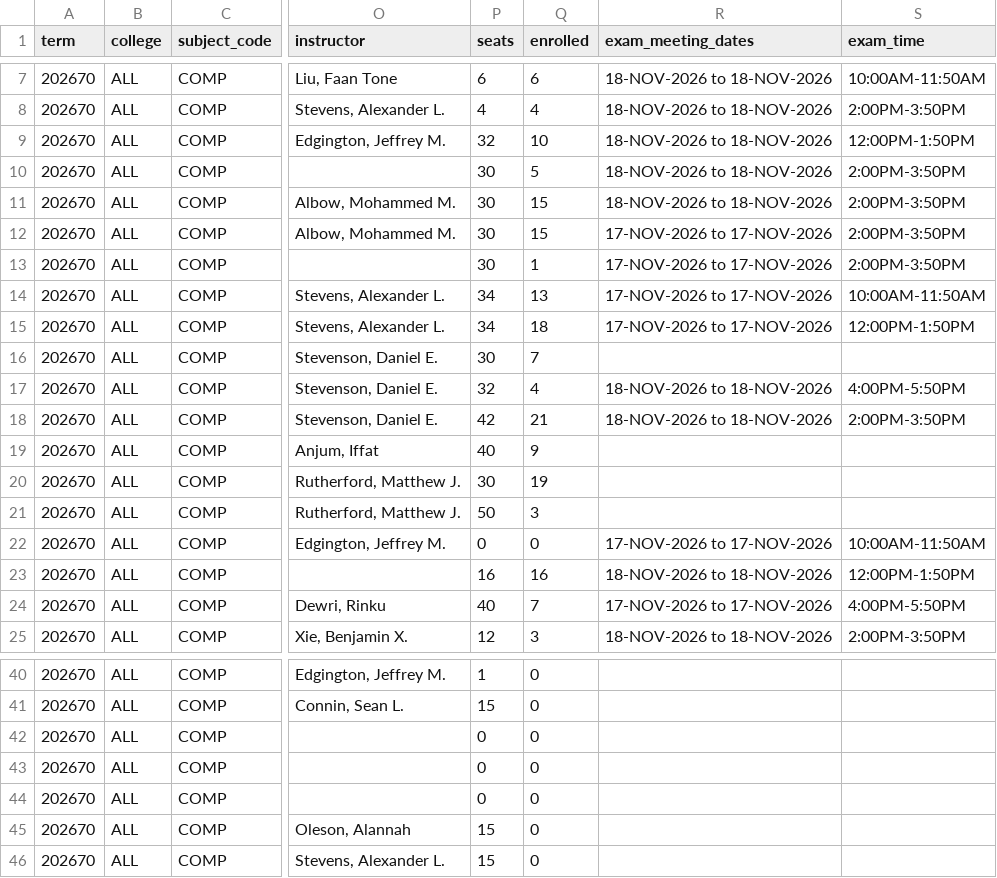
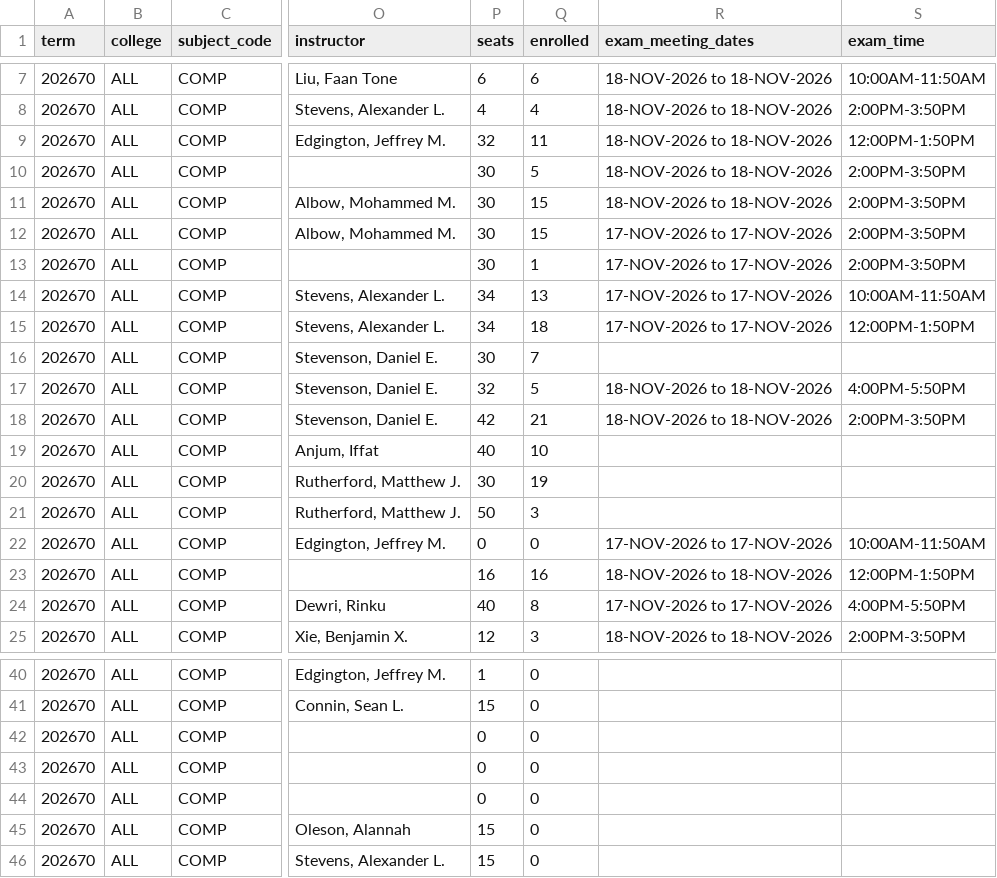
Before and after one commit to alexanderlewisstevens/course_data, a CSV file: data/course_COMP_202670.csv, drawn as a sheet; only a part is shown, gaps mark what is left out; the diff names each change by its address in the sheet, - before the commit and + after, or states it on an @@ line.

```diff
--- a/data/course_COMP_202670.csv
+++ b/data/course_COMP_202670.csv
-Q9 (enrolled): 10
+Q9 (enrolled): 11
-Q17 (enrolled): 4
+Q17 (enrolled): 5
-Q19 (enrolled): 9
+Q19 (enrolled): 10
-Q24 (enrolled): 7
+Q24 (enrolled): 8
@@ row 43 moved to row 42: 202670 @@
```
Also changed, not shown: 6 other files.
